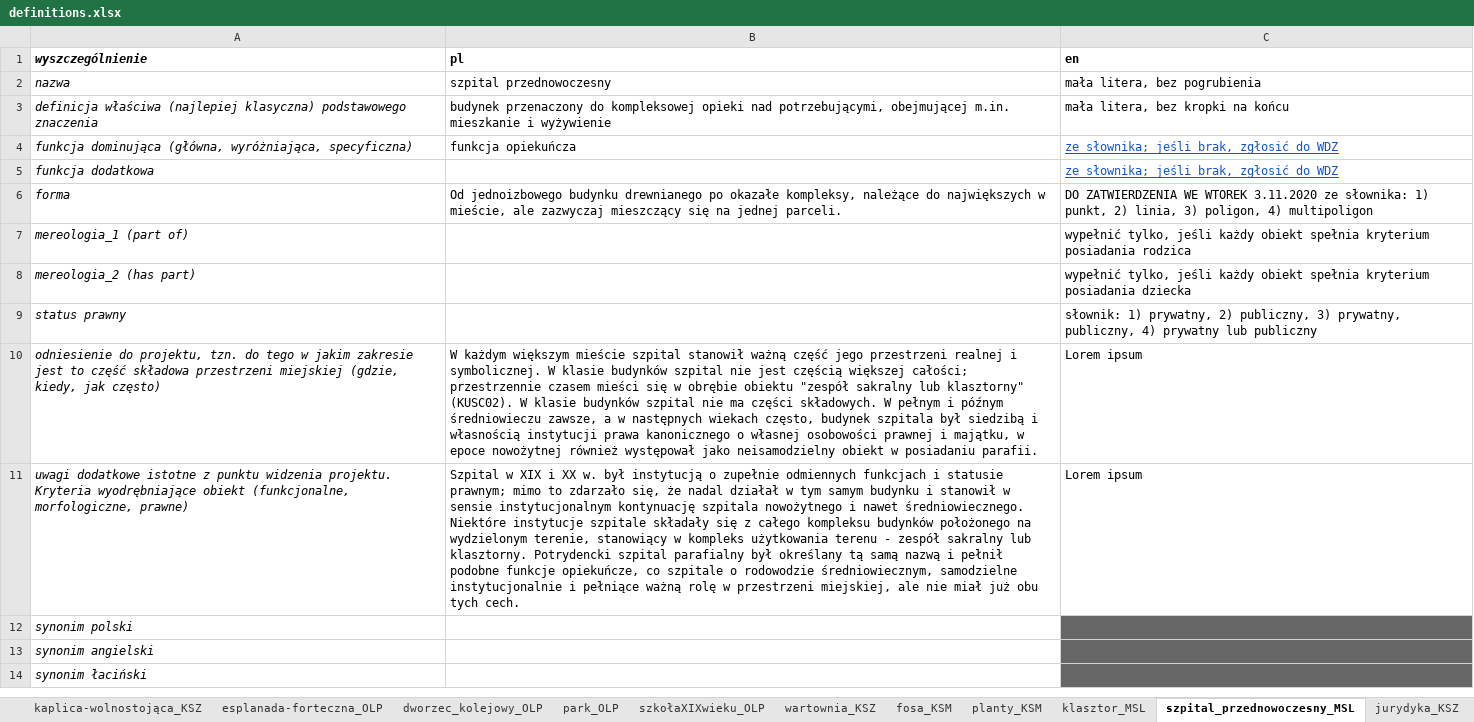
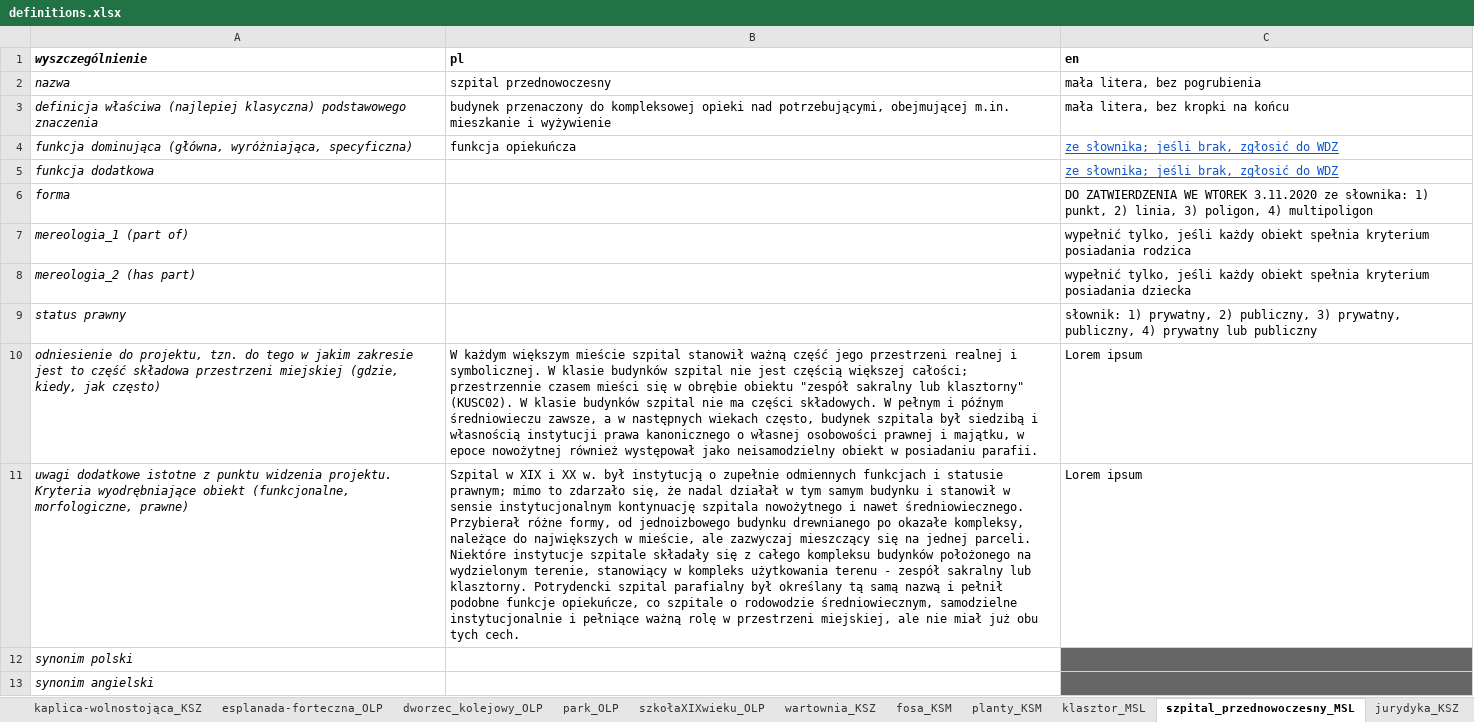
Before and after one commit to UrbanOnto/urbanonto, an Excel workbook: urbanonto_tools/data/definitions.xlsx, sheet szpital_przednowoczesny_MSL, drawn as a sheet; only a part is shown; the shorter side is filled out with more unchanged rows; values as stored, in another font and other column widths than the file's, no borders; the diff names each change by its address in the sheet, - before the commit and + after, or states it on an @@ line.

```diff
--- a/urbanonto_tools/data/definitions.xlsx (sheet szpital_przednowoczesny_MSL)
+++ b/urbanonto_tools/data/definitions.xlsx (sheet szpital_przednowoczesny_MSL)
-B6 (pl): Od jednoizbowego budynku drewnianego po okazałe kompleksy, należące do największych w mieście, ale zazwyczaj mieszczący się na jednej parceli.
+B6 (pl): (empty)
-B11 (pl): …nawet średniowiecznego. Niektóre instytucje…
+B11 (pl): …nawet średniowiecznego. Przybierał różne formy, od jednoizbowego budynku drewnianego po okazałe kompleksy, należące do największych w mieście, ale zazwyczaj mieszczący się na jednej parceli. Niektóre instytucje…
```
Also changed, not shown: sheet dom_dla_bezdomnych_KSZ, sheet klasztor_MSL, sheet szkola_wyzsza-kompleks_KSZ, sheet szkola_wyzsza-budynek_KSZ, sheet dom_dziecka_KSZ, sheet szkołaXIXwieku_OLP, 27 more sheets, 11 other files.
